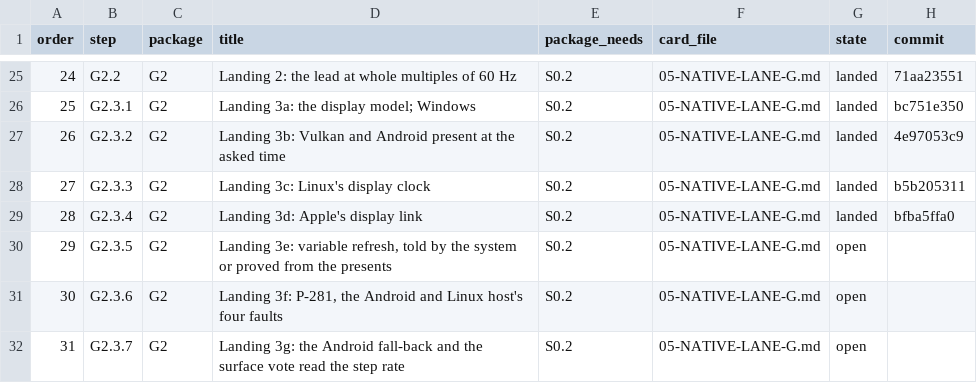
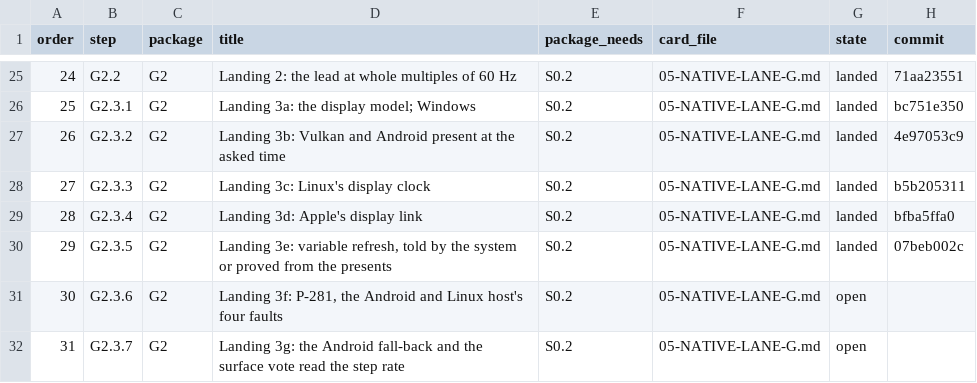
Before and after one commit to keepvaibin/nebula, a TSV file: docs/plan/native/steps.tsv, drawn as a sheet; only a part is shown, gaps mark what is left out.

Commit message:
Plan: step G2.3.5 landed
The step's code is 07beb002c.

```diff
--- a/docs/plan/native/steps.tsv
+++ b/docs/plan/native/steps.tsv
@@ -29,3 +29,3 @@ order	step	package	title	package_needs	card_file	state	commit
 28	G2.3.4	G2	Landing 3d: Apple's display link	S0.2	05-NATIVE-LANE-G.md	landed	bfba5ffa0
-29	G2.3.5	G2	Landing 3e: variable refresh, told by the system or proved from the presents	S0.2	05-NATIVE-LANE-G.md	open	
+29	G2.3.5	G2	Landing 3e: variable refresh, told by the system or proved from the presents	S0.2	05-NATIVE-LANE-G.md	landed	07beb002c
 30	G2.3.6	G2	Landing 3f: P-281, the Android and Linux host's four faults	S0.2	05-NATIVE-LANE-G.md	open	
```
